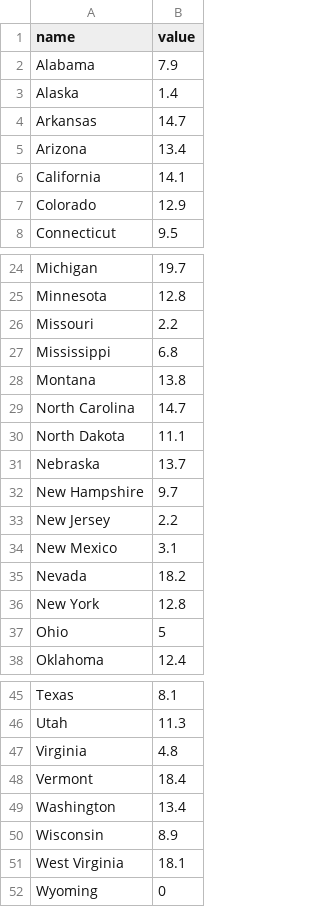
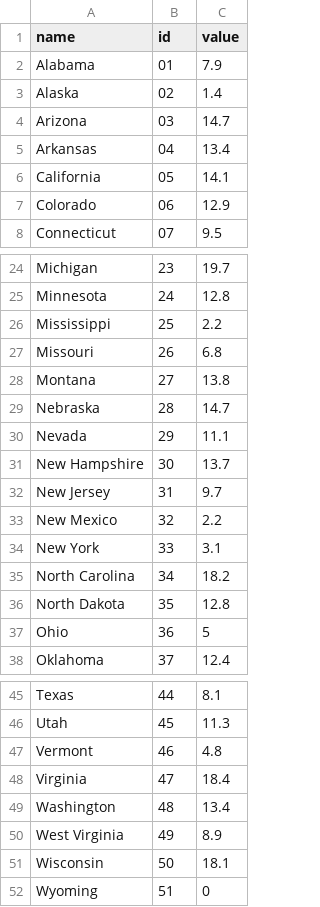
Before and after one commit to dcudzi2/CS416_finalproject, a CSV file: statesdata1.csv, drawn as a sheet; only a part is shown, gaps mark what is left out; removed rows and columns are numbered as before the commit, all else as after; the diff covers the shown part only; the diff names each change by its address in the sheet, - before the commit and + after, or states it on an @@ line.

```diff
--- a/statesdata1.csv
+++ b/statesdata1.csv
+column B (id), rows 2-4: 01 | 02 | 03; rows 6-8: 05 | 06 | 07; rows 24-26: 23 | 24 | 25; rows 28-29: 27 | 28; rows 31-34: 30 | 31 | 32 | 33; rows 37-38: 36 | 37; rows 45-47: 44 | 45 | 46; rows 49-50: 48 | 49; row 52: 51
-row 4: Arkansas | 14.7
-C4 (value): 13.4
+C4 (value): 14.7
+row 5: Arkansas | 04 | 13.4
-row 26: Missouri | 2.2
-C26 (value): 6.8
+C26 (value): 2.2
+row 27: Missouri | 26 | 6.8
-row 29: North Carolina | 14.7
-row 30: North Dakota | 11.1
-C29 (value): 13.7
+C29 (value): 14.7
+row 30: Nevada | 29 | 11.1
-C31 (value): 9.7
+C31 (value): 13.7
-C32 (value): 2.2
+C32 (value): 9.7
-C33 (value): 3.1
+C33 (value): 2.2
-row 35: Nevada | 18.2
-C34 (value): 12.8
+C34 (value): 3.1
+row 35: North Carolina | 34 | 18.2
+row 36: North Dakota | 35 | 12.8
-row 47: Virginia | 4.8
-C47 (value): 18.4
+C47 (value): 4.8
+row 48: Virginia | 47 | 18.4
-row 50: Wisconsin | 8.9
-C50 (value): 18.1
+C50 (value): 8.9
+row 51: Wisconsin | 50 | 18.1
```
Also changed, not shown: 1 added row, 1 removed row and 3 edited cells elsewhere in this file, 1 other file.
